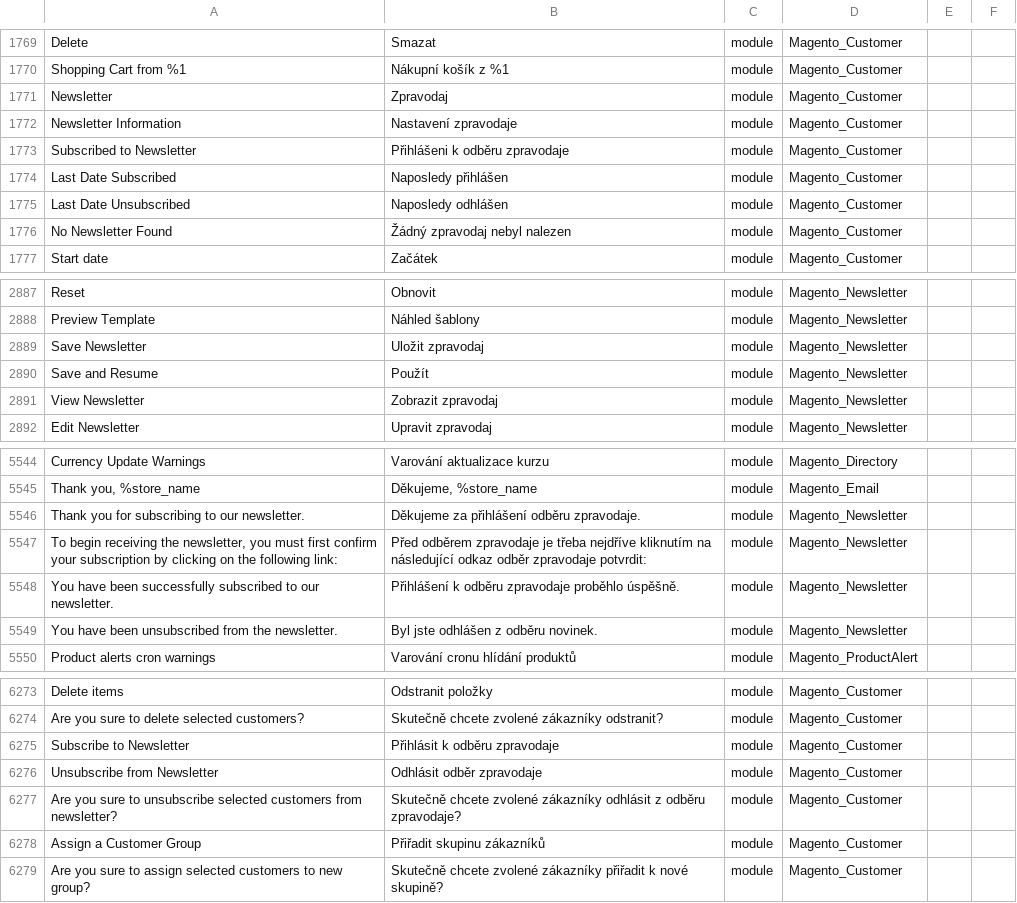
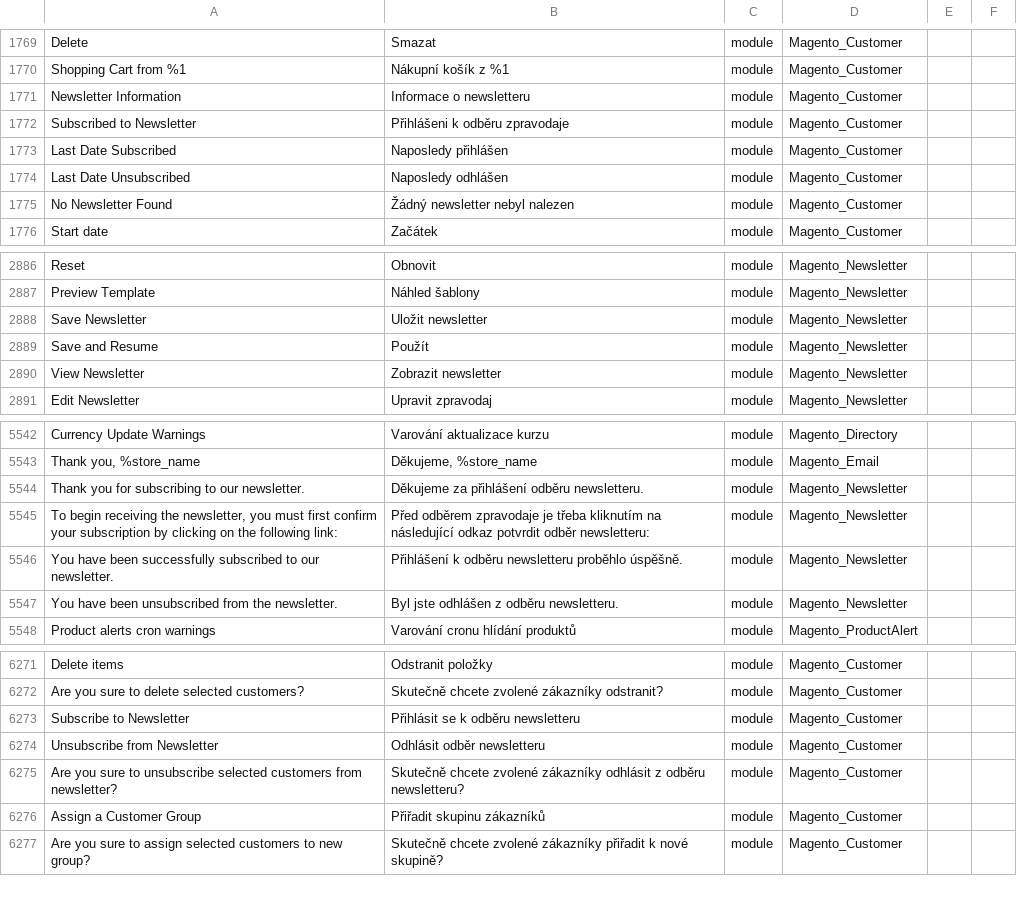
Before and after one commit to Magento2Translations/language_cs_cz, a CSV file: cs_CZ.csv, drawn as a sheet; only a part is shown, gaps mark what is left out; removed rows and columns are numbered as before the commit, all else as after; the diff covers the shown part only; the diff names each change by its address in the sheet, - before the commit and + after, or states it on an @@ line.

```diff
--- a/cs_CZ.csv
+++ b/cs_CZ.csv
-row 1771: Newsletter | Zpravodaj | module | Magento_Customer
-B1771: Nastavení zpravodaje
+B1771: Informace o newsletteru
-B1775: Žádný zpravodaj nebyl nalezen
+B1775: Žádný newsletter nebyl nalezen
-B2888: Uložit zpravodaj
+B2888: Uložit newsletter
-B2890: Zobrazit zpravodaj
+B2890: Zobrazit newsletter
-B5544: Děkujeme za přihlášení odběru zpravodaje.
+B5544: Děkujeme za přihlášení odběru newsletteru.
-B5545: …je třeba nejdříve kliknutím na následující odkaz odběr zpravodaje potvrdit:
+B5545: …je třeba kliknutím na následující odkaz potvrdit odběr newsletteru:
-B5546: …k odběru zpravodaje proběhlo úspěšně.
+B5546: …k odběru newsletteru proběhlo úspěšně.
-B5547: Byl jste odhlášen z odběru novinek.
+B5547: Byl jste odhlášen z odběru newsletteru.
-B6273: Přihlásit k odběru zpravodaje
+B6273: Přihlásit se k odběru newsletteru
-B6274: Odhlásit odběr zpravodaje
+B6274: Odhlásit odběr newsletteru
-B6275: …z odběru zpravodaje?
+B6275: …z odběru newsletteru?
```
Also changed, not shown: 1 removed row and 22 edited cells elsewhere in this file, 2 other files.
